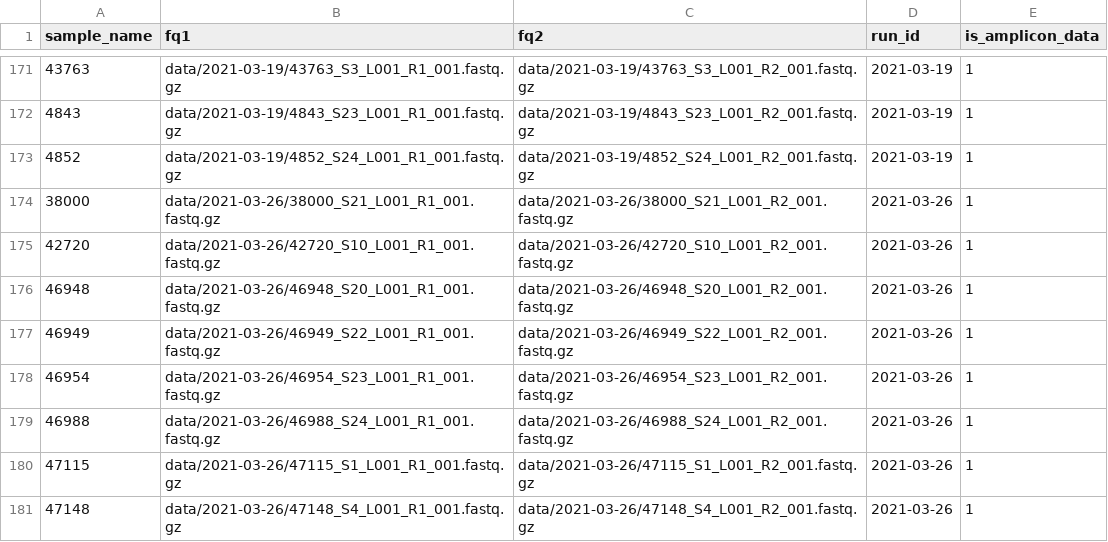
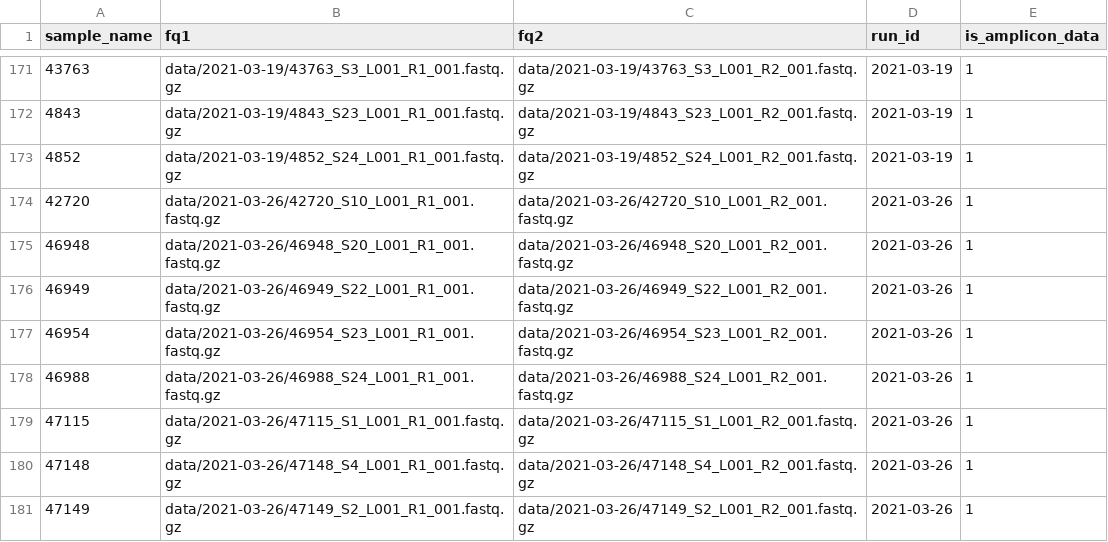
Before and after one commit to IKIM-Essen/uncovar, a CSV file: config/pep/samples.csv, drawn as a sheet; only a part is shown, gaps mark what is left out; the shorter side is filled out with more unchanged rows; the diff names each change by its address in the sheet, - before the commit and + after, or states it on an @@ line.

Commit message:
remove 38000

```diff
--- a/config/pep/samples.csv
+++ b/config/pep/samples.csv
-row 174: 38000 | data/2021-03-26/38000_S21_L001_R1_001.fastq.gz | data/2021-03-26/38000_S21_L001_R2_001.fastq.gz | 2021-03-26 | 1
```
